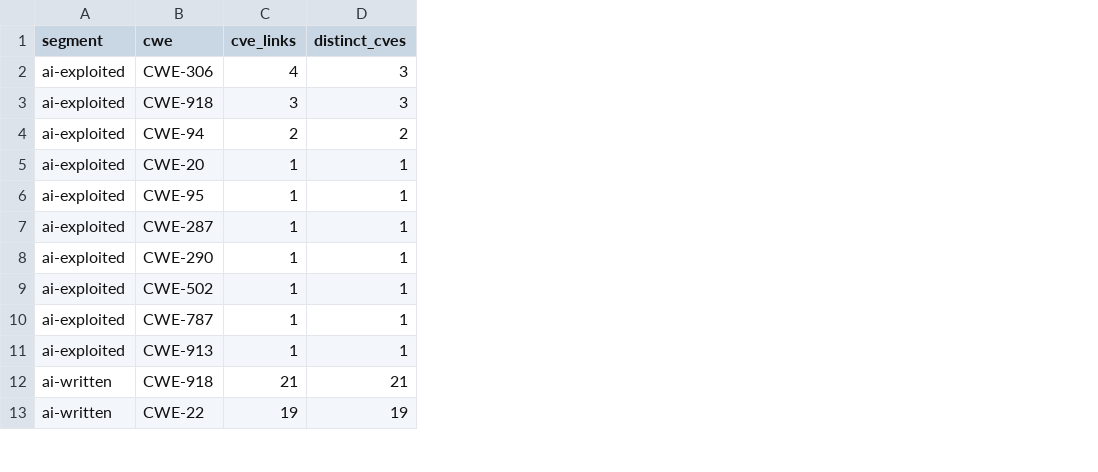
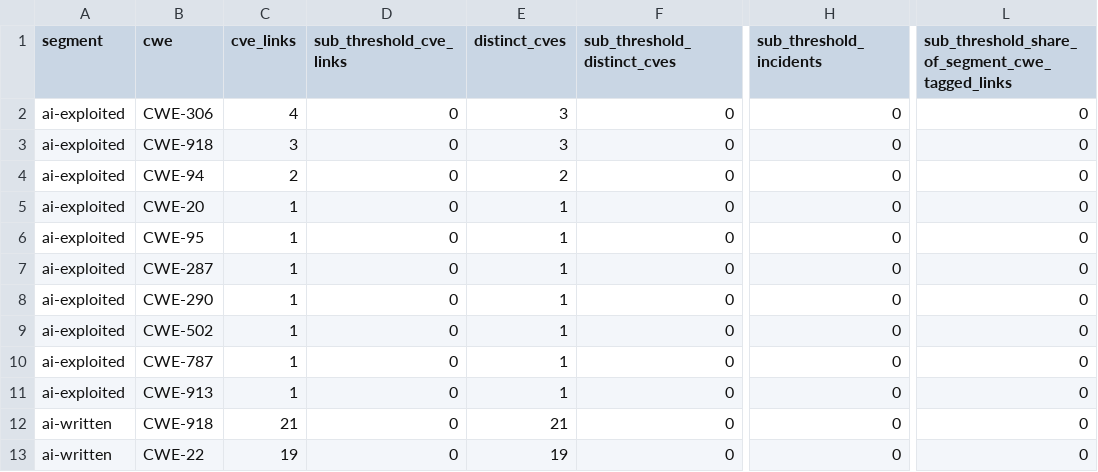
Before and after one commit to DavidFarago/ai_security_incidents_2026, a CSV file: vulnerabilities/cve_cwe_profile_by_segment.csv, drawn as a sheet; only a part is shown, gaps mark what is left out; the diff names each change by its address in the sheet, - before the commit and + after, or states it on an @@ line.

```diff
--- a/vulnerabilities/cve_cwe_profile_by_segment.csv
+++ b/vulnerabilities/cve_cwe_profile_by_segment.csv
+column D (sub_threshold_cve_links), rows 2-13: all 0
+column F (sub_threshold_distinct_cves), rows 2-13: all 0
+column H (sub_threshold_incidents), rows 2-13: all 0
+column L, rows 1-13: sub_threshold_share_of_segment_cwe_tagged_links | 0 | 0 | 0 | 0 | 0 | 0 | 0 | 0 | 0 | 0 | 0 | 0
```
Also changed, not shown: vulnerabilities/cve_incidents.csv, vulnerabilities/cves_ai_discovered.csv, 20 other files.
